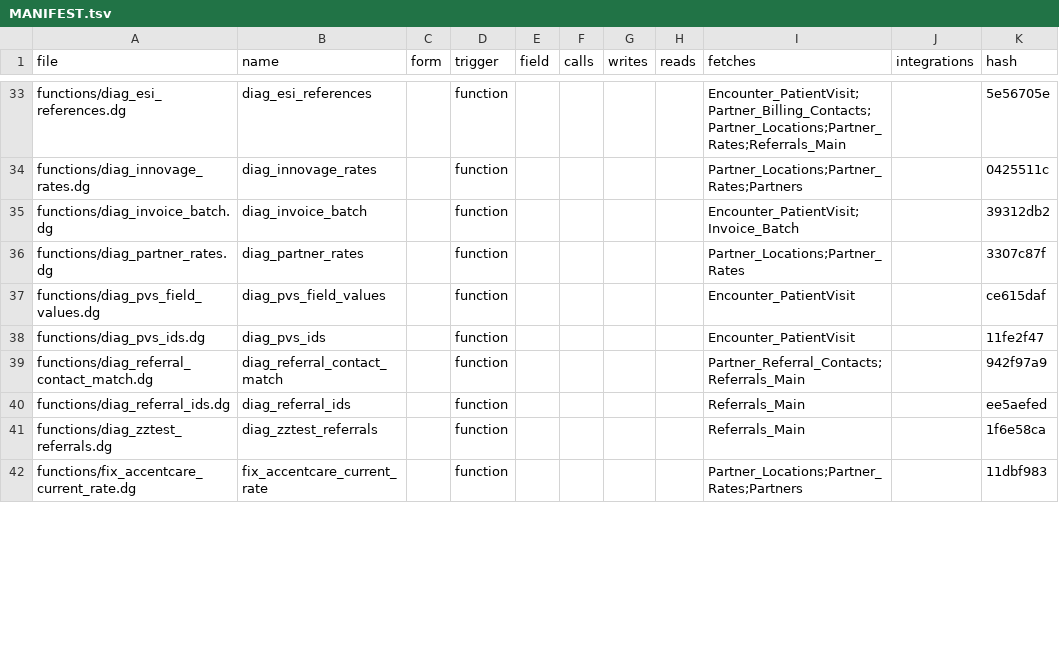
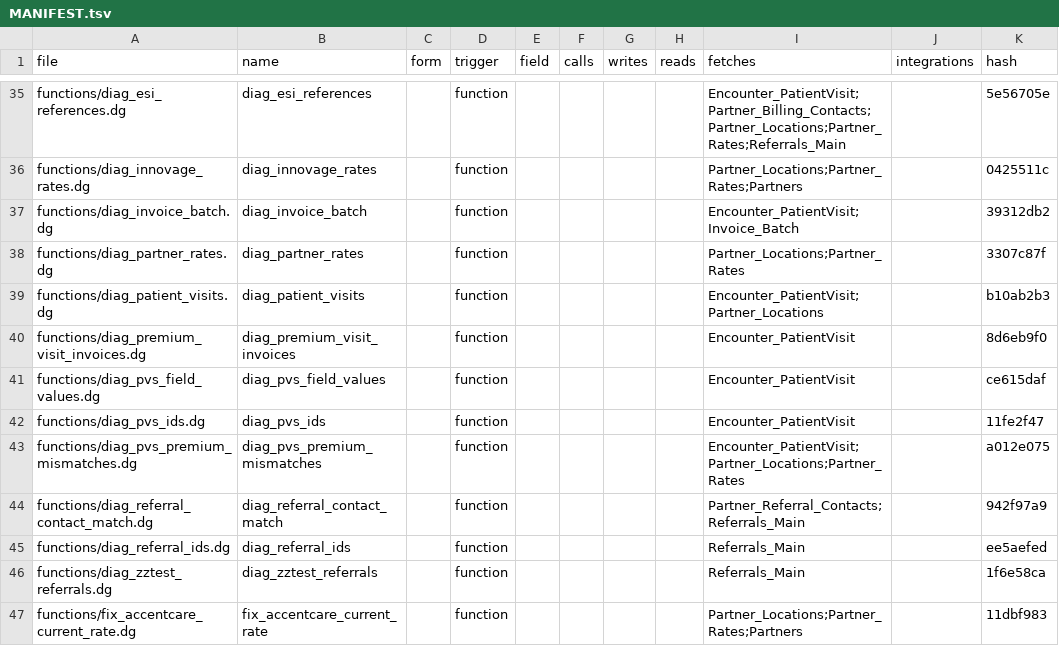
Before and after one commit to m1ndspark/sos-emr, a TSV file: MANIFEST.tsv, drawn as a sheet; only a part is shown, gaps mark what is left out; the diff covers the shown part only.

```diff
--- a/MANIFEST.tsv
+++ b/MANIFEST.tsv
@@ -36,4 +38,7 @@ functions/diag_invoice_batch.dg	diag_invoice_batch		function					Encounter_Patie
 functions/diag_partner_rates.dg	diag_partner_rates		function					Partner_Locations;Partner_Rates		3307c87f
+functions/diag_patient_visits.dg	diag_patient_visits		function					Encounter_PatientVisit;Partner_Locations		b10ab2b3
+functions/diag_premium_visit_invoices.dg	diag_premium_visit_invoices		function					Encounter_PatientVisit		8d6eb9f0
 functions/diag_pvs_field_values.dg	diag_pvs_field_values		function					Encounter_PatientVisit		ce615daf
 functions/diag_pvs_ids.dg	diag_pvs_ids		function					Encounter_PatientVisit		11fe2f47
+functions/diag_pvs_premium_mismatches.dg	diag_pvs_premium_mismatches		function					Encounter_PatientVisit;Partner_Locations;Partner_Rates		a012e075
 functions/diag_referral_contact_match.dg	diag_referral_contact_match		function					Partner_Referral_Contacts;Referrals_Main		942f97a9
```
Also changed, not shown: 3 added rows, 1 removed row and 14 edited cells elsewhere in this file, 18 other files.
